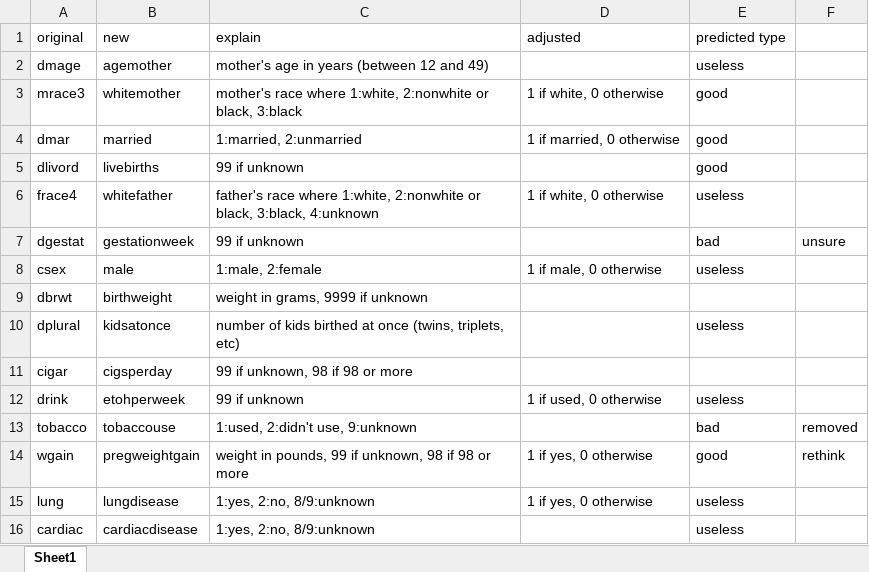
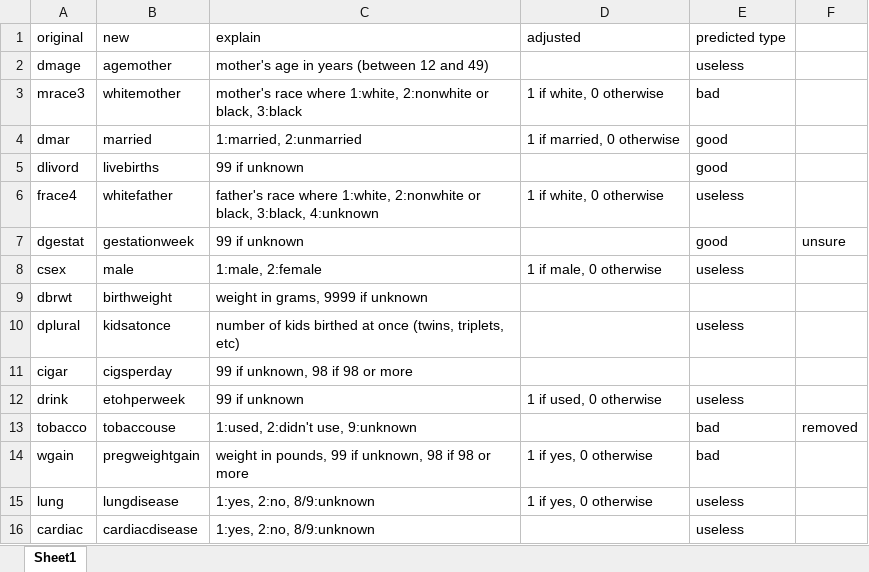
Before and after one commit to jjacobowitz/SS340_Abdelwahed, an Excel workbook: HW3/Codebook.xlsx, sheet Sheet1, drawn as a sheet; values as stored, in another font and other column widths than the file's, no borders; the diff names each change by its address in the sheet, - before the commit and + after, or states it on an @@ line.

```diff
--- a/HW3/Codebook.xlsx (sheet Sheet1)
+++ b/HW3/Codebook.xlsx (sheet Sheet1)
-E3 (predicted type): good
+E3 (predicted type): bad
-E7 (predicted type): bad
+E7 (predicted type): good
-E14 (predicted type): good
+E14 (predicted type): bad
-F14: rethink
+F14: (empty)
```
Also changed, not shown: 4 other files.
